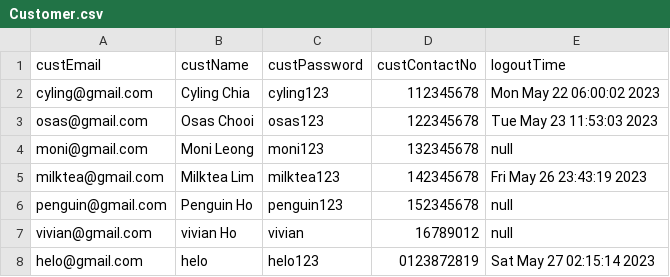
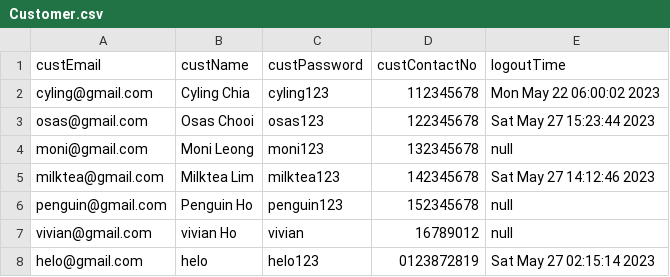
Before and after one commit to OsasChia/DSTR-Assignment, a CSV file: TURS/Customer.csv, drawn as a sheet.

```diff
--- a/TURS/Customer.csv
+++ b/TURS/Customer.csv
@@ -2,5 +2,5 @@ custEmail,custName,custPassword,custContactNo, logoutTime
 cyling@gmail.com,Cyling Chia,cyling123,112345678,Mon May 22 06:00:02 2023
-osas@gmail.com,Osas Chooi,osas123,122345678,Tue May 23 11:53:03 2023
+osas@gmail.com,Osas Chooi,osas123,122345678,Sat May 27 15:23:44 2023
 moni@gmail.com,Moni Leong,moni123,132345678,null
-milktea@gmail.com,Milktea Lim,milktea123,142345678,Fri May 26 23:43:19 2023
+milktea@gmail.com,Milktea Lim,milktea123,142345678,Sat May 27 14:12:46 2023
 penguin@gmail.com,Penguin Ho,penguin123,152345678,null
```
Also changed, not shown: TURS/Feedback.csv, 9 other files.
